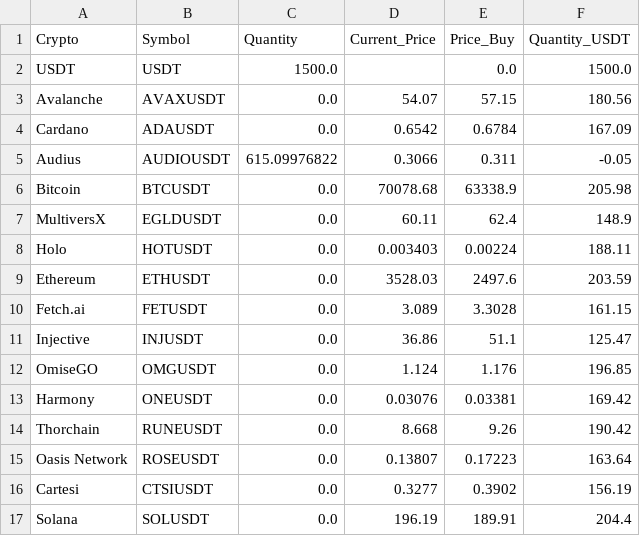
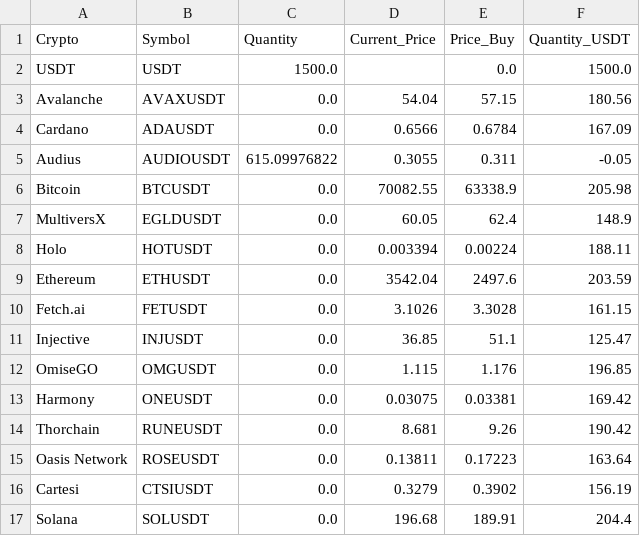
Before and after one commit to Thoiirven/Trading-Dashboard, a CSV file: src/data/wallets/wallet1.csv, drawn as a sheet.

```diff
--- a/src/data/wallets/wallet1.csv
+++ b/src/data/wallets/wallet1.csv
@@ -2,16 +2,16 @@ Crypto;Symbol;Quantity;Current_Price;Price_Buy;Quantity_USDT
 USDT;USDT;1500.0;;0.0;1500.0
-Avalanche;AVAXUSDT;0.0;54.07;57.15;180.56
-Cardano;ADAUSDT;0.0;0.6542;0.6784;167.09
-Audius;AUDIOUSDT;615.09976822;0.3066;0.311;-0.05
-Bitcoin;BTCUSDT;0.0;70078.68;63338.9;205.98
-MultiversX;EGLDUSDT;0.0;60.11;62.4;148.9
-Holo;HOTUSDT;0.0;0.003403;0.00224;188.11
-Ethereum;ETHUSDT;0.0;3528.03;2497.6;203.59
-Fetch.ai;FETUSDT;0.0;3.089;3.3028;161.15
-Injective;INJUSDT;0.0;36.86;51.1;125.47
-OmiseGO;OMGUSDT;0.0;1.124;1.176;196.85
-Harmony;ONEUSDT;0.0;0.03076;0.03381;169.42
-Thorchain;RUNEUSDT;0.0;8.668;9.26;190.42
-Oasis Network;ROSEUSDT;0.0;0.13807;0.17223;163.64
-Cartesi;CTSIUSDT;0.0;0.3277;0.3902;156.19
-Solana;SOLUSDT;0.0;196.19;189.91;204.4
+Avalanche;AVAXUSDT;0.0;54.04;57.15;180.56
+Cardano;ADAUSDT;0.0;0.6566;0.6784;167.09
+Audius;AUDIOUSDT;615.09976822;0.3055;0.311;-0.05
+Bitcoin;BTCUSDT;0.0;70082.55;63338.9;205.98
+MultiversX;EGLDUSDT;0.0;60.05;62.4;148.9
+Holo;HOTUSDT;0.0;0.003394;0.00224;188.11
+Ethereum;ETHUSDT;0.0;3542.04;2497.6;203.59
+Fetch.ai;FETUSDT;0.0;3.1026;3.3028;161.15
+Injective;INJUSDT;0.0;36.85;51.1;125.47
+OmiseGO;OMGUSDT;0.0;1.115;1.176;196.85
+Harmony;ONEUSDT;0.0;0.03075;0.03381;169.42
+Thorchain;RUNEUSDT;0.0;8.681;9.26;190.42
+Oasis Network;ROSEUSDT;0.0;0.13811;0.17223;163.64
+Cartesi;CTSIUSDT;0.0;0.3279;0.3902;156.19
+Solana;SOLUSDT;0.0;196.68;189.91;204.4
```
Also changed, not shown: src/data/wallets/wallet2.csv, src/data/wallets/wallet3.csv.
